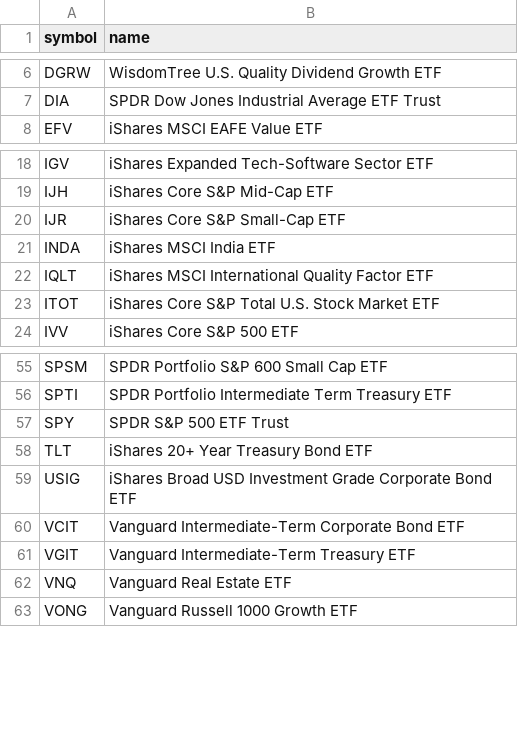
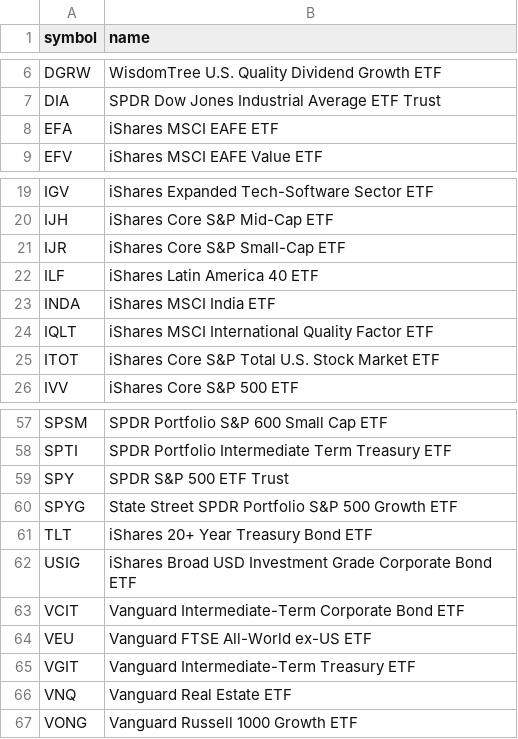
Before and after one commit to chineduezebuiroh/stock-market-intel, a CSV file: config/excluded_symbols.csv, drawn as a sheet; only a part is shown, gaps mark what is left out.

Commit message:
Update excluded_symbols.csv

```diff
--- a/config/excluded_symbols.csv
+++ b/config/excluded_symbols.csv
@@ -7,2 +7,3 @@ DGRW,WisdomTree U.S. Quality Dividend Growth ETF
 DIA,SPDR Dow Jones Industrial Average ETF Trust
+EFA,iShares MSCI EAFE ETF
 EFV,iShares MSCI EAFE Value ETF
@@ -20,2 +21,3 @@ IJH,iShares Core S&P Mid-Cap ETF
 IJR,iShares Core S&P Small-Cap ETF
+ILF,iShares Latin America 40 ETF
 INDA,iShares MSCI India ETF
@@ -57,2 +59,3 @@ SPTI,SPDR Portfolio Intermediate Term Treasury ETF
 SPY,SPDR S&P 500 ETF Trust
+SPYG,State Street SPDR Portfolio S&P 500 Growth ETF
 TLT,iShares 20+ Year Treasury Bond ETF
@@ -60,2 +63,3 @@ USIG,iShares Broad USD Investment Grade Corporate Bond ETF
 VCIT,Vanguard Intermediate-Term Corporate Bond ETF
+VEU,Vanguard FTSE All-World ex-US ETF
 VGIT,Vanguard Intermediate-Term Treasury ETF
```
